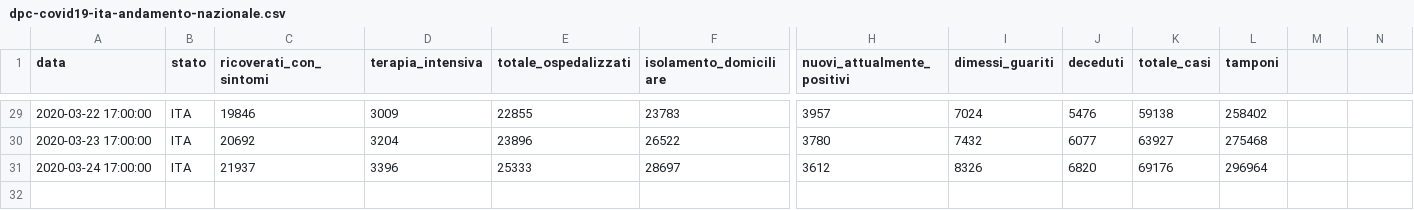
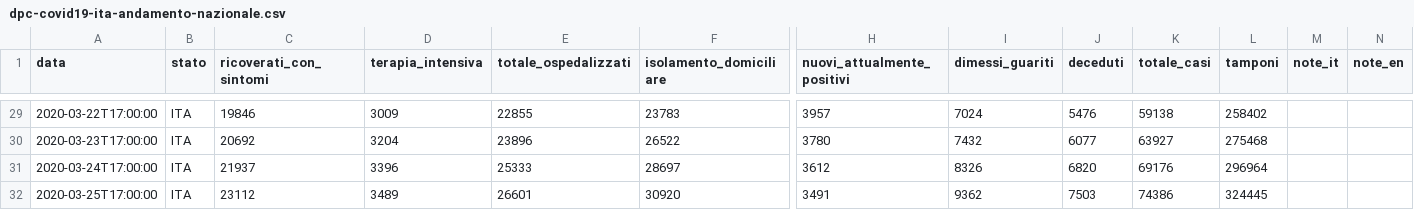
Before and after one commit to framilano/framilano.github.io, a CSV file: covid19graphs/src/dpc-covid19-ita-andamento-nazionale.csv, drawn as a sheet; only a part is shown, gaps mark what is left out; rows hold the shown columns only; the diff covers the shown part only; the diff names each change by its address in the sheet, - before the commit and + after, or states it on an @@ line.

```diff
--- a/covid19graphs/src/dpc-covid19-ita-andamento-nazionale.csv
+++ b/covid19graphs/src/dpc-covid19-ita-andamento-nazionale.csv
-M1: (empty)
+M1: note_it
-N1: (empty)
+N1: note_en
-A29 (data): 2020-03-22 17:00:00
+A29 (data): 2020-03-22T17:00:00
-A30 (data): 2020-03-23 17:00:00
+A30 (data): 2020-03-23T17:00:00
-A31 (data): 2020-03-24 17:00:00
+A31 (data): 2020-03-24T17:00:00
+row 32: 2020-03-25T17:00:00 | ITA | 23112 | 3489 | 26601 | 30920 | 3491 | 9362 | 7503 | 74386 | 324445
```
Also changed, not shown: 27 edited cells elsewhere in this file, 7 other files.
